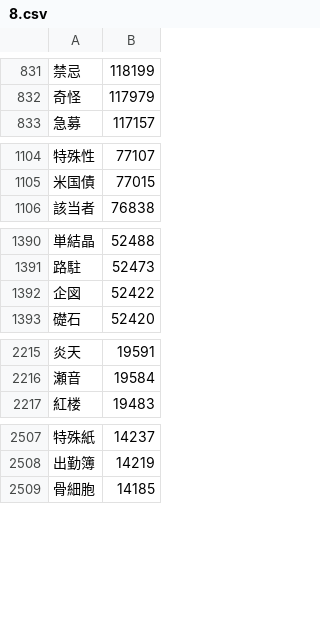
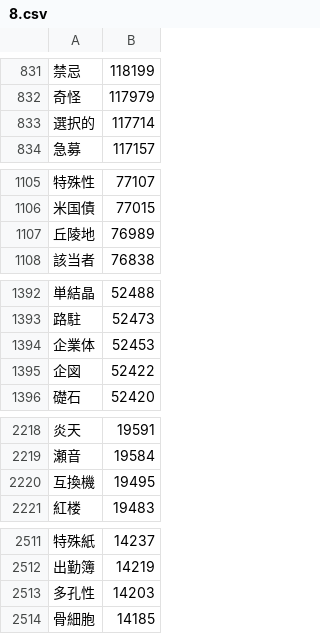
Before and after one commit to marmooo/graded-idioms-ja, a CSV file: dist/8.csv, drawn as a sheet; only a part is shown, gaps mark what is left out; the diff covers the shown part only; the diff names each change by its address in the sheet, - before the commit and + after, or states it on an @@ line.

```diff
--- a/dist/8.csv
+++ b/dist/8.csv
+row 833: 選択的 | 117714
+row 1107: 丘陵地 | 76989
+row 1394: 企業体 | 52453
+row 2220: 互換機 | 19495
+row 2513: 多孔性 | 14203
```
Also changed, not shown: 4 added rows and 2 removed rows elsewhere in this file, dist/4.csv, dist/5.csv, 36 other files.
